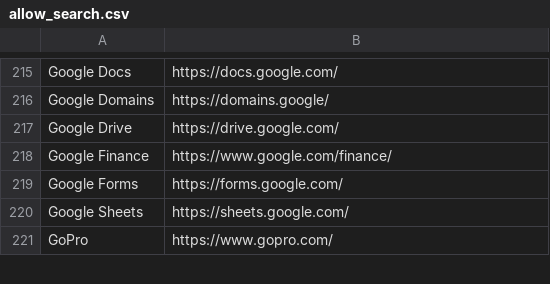
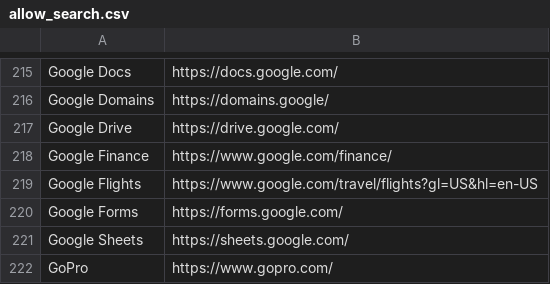
Before and after one commit to WobblyFish/WobblyFish.github.io, a CSV file: my_browser/allow_search.csv, drawn as a sheet; only a part is shown, gaps mark what is left out; the diff names each change by its address in the sheet, - before the commit and + after, or states it on an @@ line.

Commit message:
Update allow_search.csv

```diff
--- a/my_browser/allow_search.csv
+++ b/my_browser/allow_search.csv
+row 219: Google Flights | https://www.google.com/travel/flights?gl=US&hl=en-US
```
